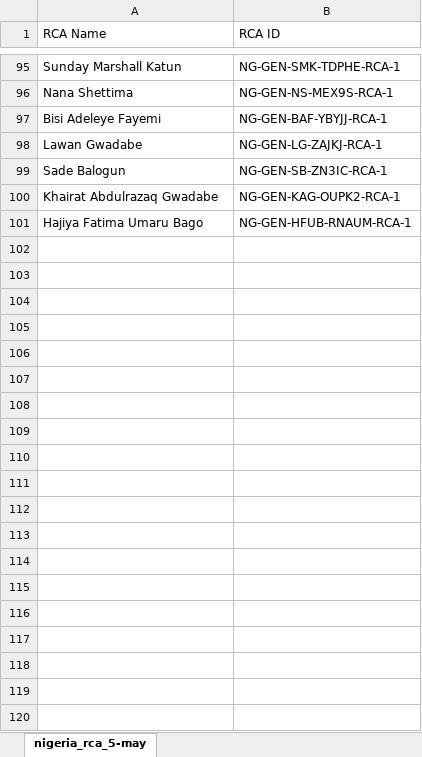
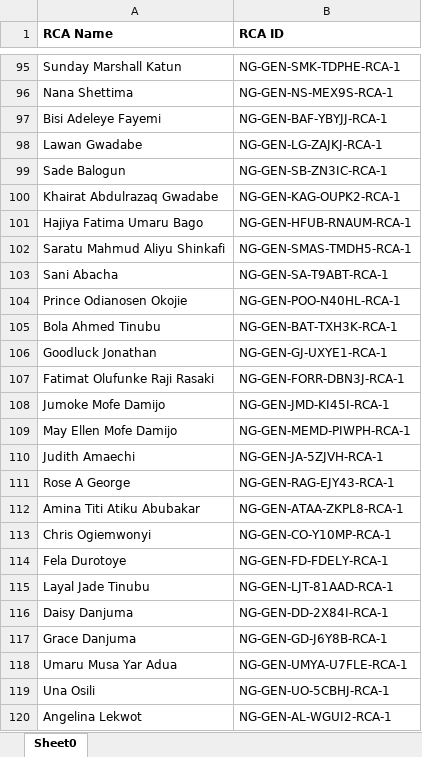
Before and after one commit to hassamnasiridenfo/idenfo-wikidata-delta, an Excel workbook: Wikidata Delta/ng_gen_excels/pep_nigeria_living_relevant_rca_lookup.xlsx, sheet Sheet0, drawn as a sheet; only a part is shown, gaps mark what is left out; values as stored, in another font and other column widths than the file's, no borders; the diff covers the shown part only; the diff names each change by its address in the sheet, - before the commit and + after, or states it on an @@ line.

```diff
--- a/Wikidata Delta/ng_gen_excels/pep_nigeria_living_relevant_rca_lookup.xlsx (sheet Sheet0)
+++ b/Wikidata Delta/ng_gen_excels/pep_nigeria_living_relevant_rca_lookup.xlsx (sheet Sheet0)
-sheet tab: nigeria_rca_5-may
+sheet tab: Sheet0
-A1:B1 bold: off
+A1:B1 bold: on
+row 102: Saratu Mahmud Aliyu Shinkafi | NG-GEN-SMAS-TMDH5-RCA-1
+row 103: Sani Abacha | NG-GEN-SA-T9ABT-RCA-1
+row 104: Prince Odianosen Okojie | NG-GEN-POO-N40HL-RCA-1
+row 105: Bola Ahmed Tinubu | NG-GEN-BAT-TXH3K-RCA-1
+row 106: Goodluck Jonathan | NG-GEN-GJ-UXYE1-RCA-1
+row 107: Fatimat Olufunke Raji Rasaki | NG-GEN-FORR-DBN3J-RCA-1
+row 108: Jumoke Mofe Damijo | NG-GEN-JMD-KI45I-RCA-1
+row 109: May Ellen Mofe Damijo | NG-GEN-MEMD-PIWPH-RCA-1
+row 110: Judith Amaechi | NG-GEN-JA-5ZJVH-RCA-1
+row 111: Rose A George | NG-GEN-RAG-EJY43-RCA-1
+row 112: Amina Titi Atiku Abubakar | NG-GEN-ATAA-ZKPL8-RCA-1
+row 113: Chris Ogiemwonyi | NG-GEN-CO-Y10MP-RCA-1
+row 114: Fela Durotoye | NG-GEN-FD-FDELY-RCA-1
+row 115: Layal Jade Tinubu | NG-GEN-LJT-81AAD-RCA-1
+row 116: Daisy Danjuma | NG-GEN-DD-2X84I-RCA-1
+row 117: Grace Danjuma | NG-GEN-GD-J6Y8B-RCA-1
+row 118: Umaru Musa Yar Adua | NG-GEN-UMYA-U7FLE-RCA-1
+row 119: Una Osili | NG-GEN-UO-5CBHJ-RCA-1
+row 120: Angelina Lekwot | NG-GEN-AL-WGUI2-RCA-1
```
Also changed, not shown: 58 added rows elsewhere in this sheet, Wikidata Delta/fr_gen_excels/pep_france_living_relevant_rca_lookup.xlsx, Wikidata Delta/in_gen_excels/pep_india_living_relevant_rca_lookup.xlsx, 8 other files.
